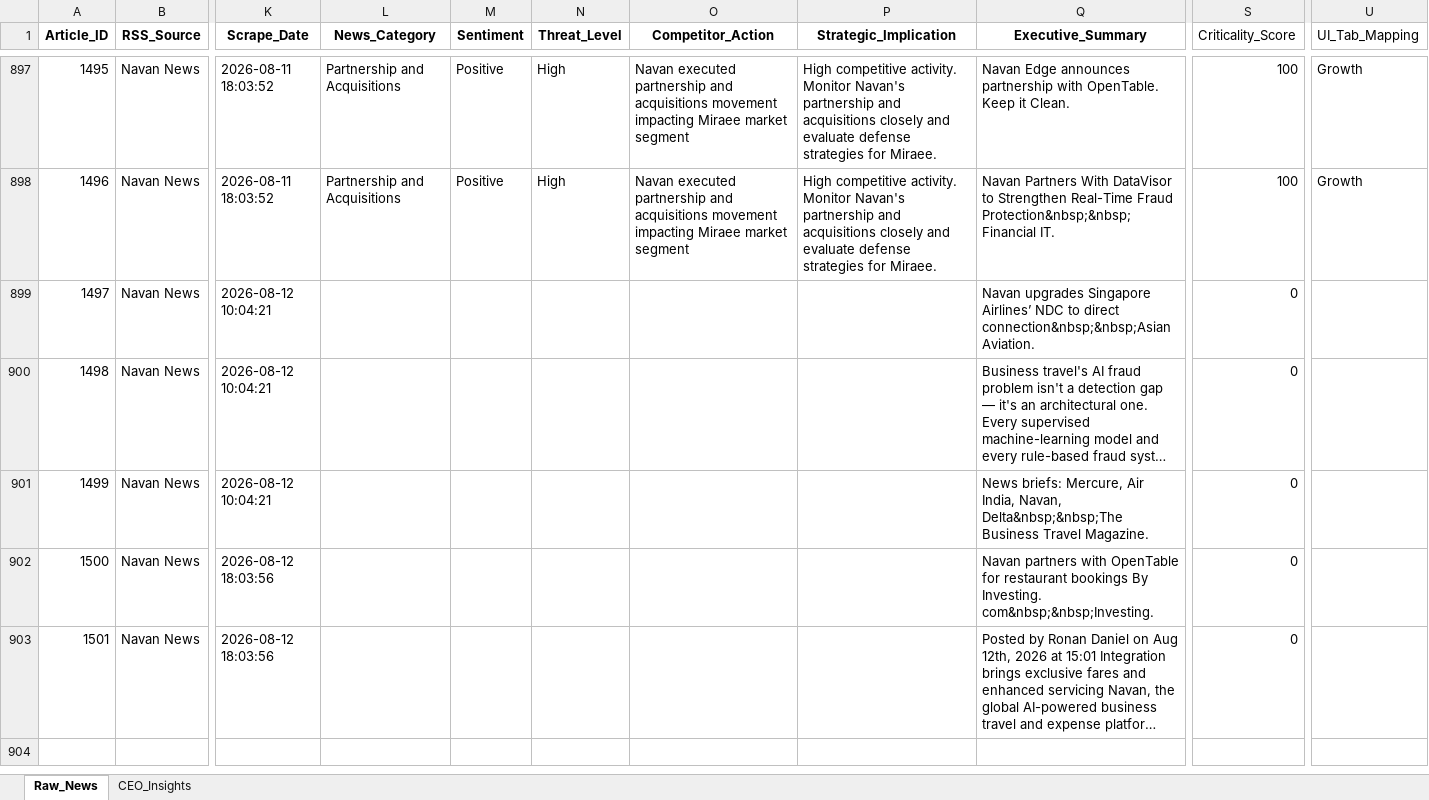
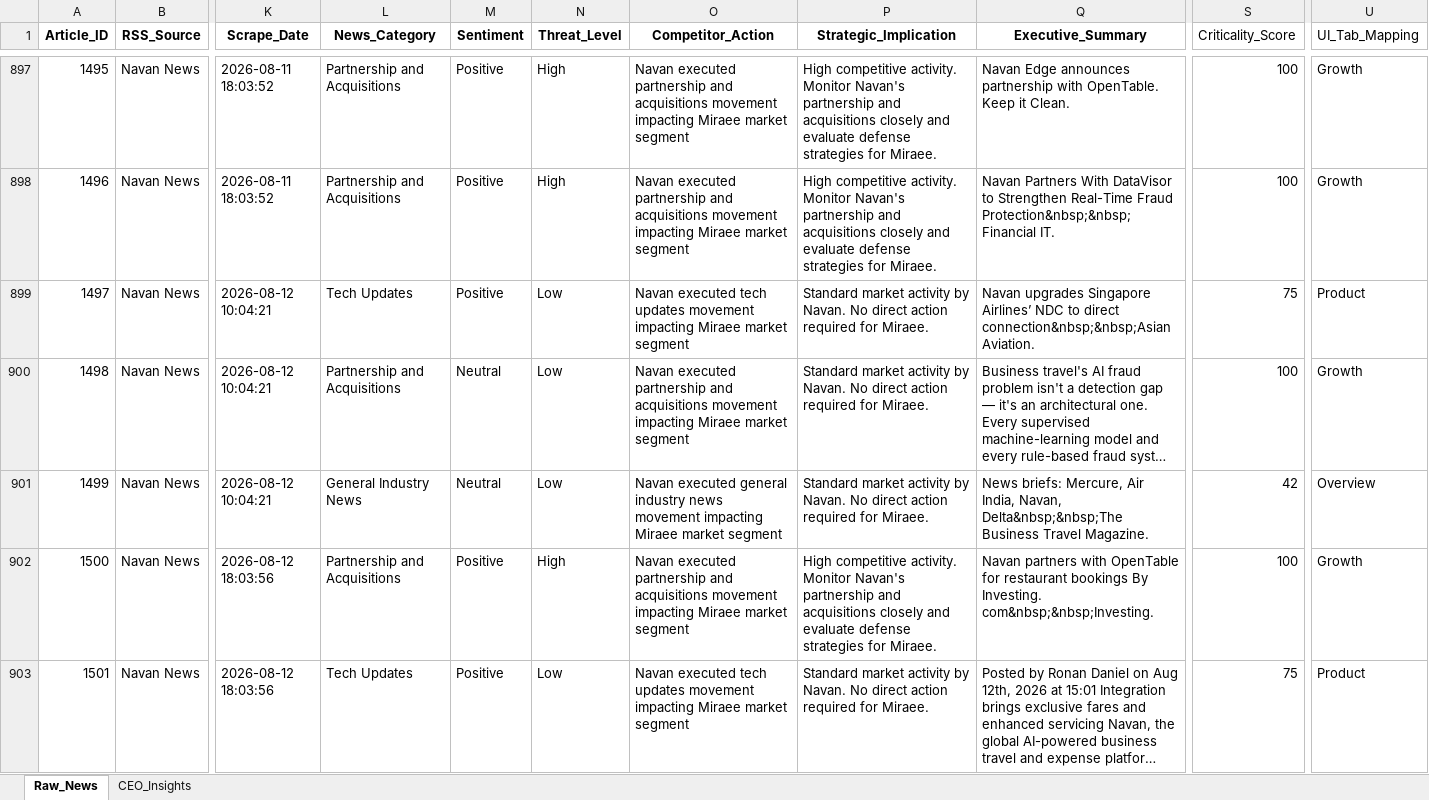
Before and after one commit to dmohanraj78/tabhidashboard, an Excel workbook: News_Dashboard/data/raw_news_database_Miraee.xlsx, sheet Raw_News, drawn as a sheet; only a part is shown, gaps mark what is left out; long unchanged cells end in …; values as stored, in another font and other column widths than the file's, no borders; the diff names each change by its address in the sheet, - before the commit and + after, or states it on an @@ line.

```diff
--- a/News_Dashboard/data/raw_news_database_Miraee.xlsx (sheet Raw_News)
+++ b/News_Dashboard/data/raw_news_database_Miraee.xlsx (sheet Raw_News)
-L899 (News_Category): (empty)
+L899 (News_Category): Tech Updates
-M899 (Sentiment): (empty)
+M899 (Sentiment): Positive
-N899:N901 (Threat_Level): (empty)
+N899:N901 (Threat_Level): Low
-O899 (Competitor_Action): (empty)
+O899 (Competitor_Action): Navan executed tech updates movement impacting Miraee market segment
-P899:P901 (Strategic_Implication): (empty)
+P899:P901 (Strategic_Implication): Standard market activity by Navan. No direct action required for Miraee.
-S899 (Criticality_Score): 0
+S899 (Criticality_Score): 75
-U899 (UI_Tab_Mapping): (empty)
+U899 (UI_Tab_Mapping): Product
-L900 (News_Category): (empty)
+L900 (News_Category): Partnership and Acquisitions
-M900:M901 (Sentiment): (empty)
+M900:M901 (Sentiment): Neutral
-O900 (Competitor_Action): (empty)
+O900 (Competitor_Action): Navan executed partnership and acquisitions movement impacting Miraee market segment
-S900 (Criticality_Score): 0
+S900 (Criticality_Score): 100
-U900 (UI_Tab_Mapping): (empty)
+U900 (UI_Tab_Mapping): Growth
-L901 (News_Category): (empty)
+L901 (News_Category): General Industry News
-O901 (Competitor_Action): (empty)
+O901 (Competitor_Action): Navan executed general industry news movement impacting Miraee market segment
-S901 (Criticality_Score): 0
+S901 (Criticality_Score): 42
-U901 (UI_Tab_Mapping): (empty)
+U901 (UI_Tab_Mapping): Overview
-L902 (News_Category): (empty)
+L902 (News_Category): Partnership and Acquisitions
-M902:M903 (Sentiment): (empty)
+M902:M903 (Sentiment): Positive
-N902 (Threat_Level): (empty)
+N902 (Threat_Level): High
-O902 (Competitor_Action): (empty)
+O902 (Competitor_Action): Navan executed partnership and acquisitions movement impacting Miraee market segment
-P902 (Strategic_Implication): (empty)
+P902 (Strategic_Implication): High competitive activity. Monitor Navan's partnership and acquisitions closely and evaluate defense strategies for Miraee.
-S902 (Criticality_Score): 0
+S902 (Criticality_Score): 100
-U902 (UI_Tab_Mapping): (empty)
+U902 (UI_Tab_Mapping): Growth
-L903 (News_Category): (empty)
+L903 (News_Category): Tech Updates
-N903 (Threat_Level): (empty)
+N903 (Threat_Level): Low
-O903 (Competitor_Action): (empty)
+O903 (Competitor_Action): Navan executed tech updates movement impacting Miraee market segment
-P903 (Strategic_Implication): (empty)
+P903 (Strategic_Implication): Standard market activity by Navan. No direct action required for Miraee.
-S903 (Criticality_Score): 0
+S903 (Criticality_Score): 75
-U903 (UI_Tab_Mapping): (empty)
+U903 (UI_Tab_Mapping): Product
```
Also changed, not shown: News_Dashboard/data/raw_news_database_Mondee.xlsx, News_Intelligence/output/raw_news_database_Miraee.xlsx, 3 other files.
